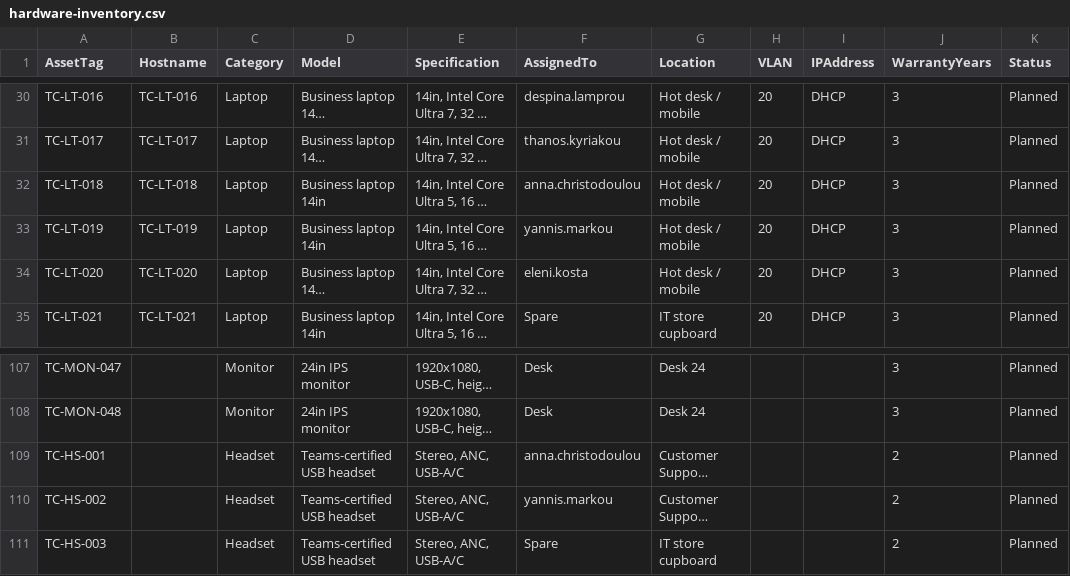
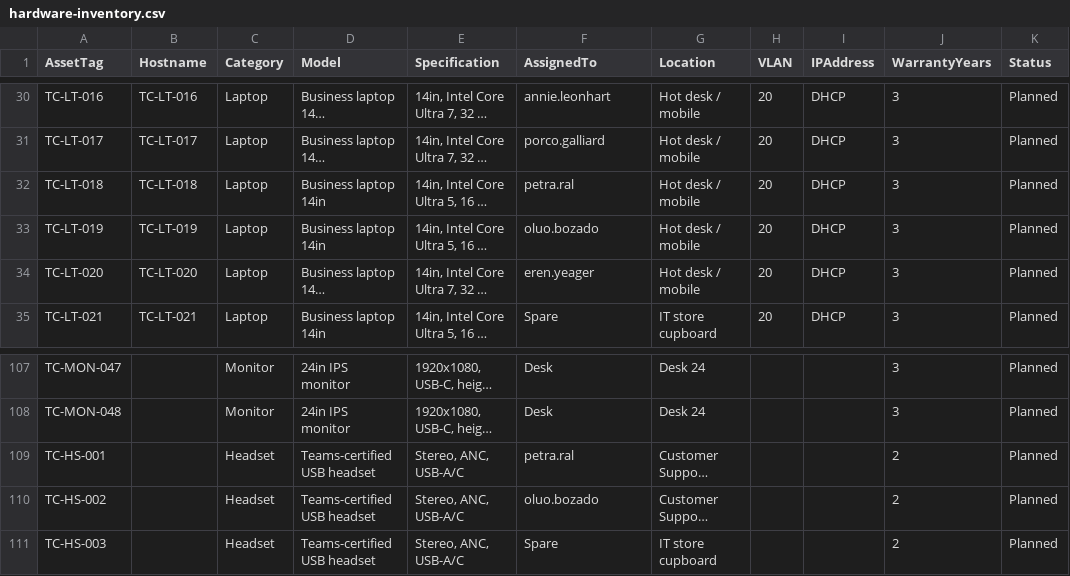
Before and after one commit to kgiannopoulou/techcorp-it-operations-lab, a CSV file: 01-office-deployment/equipment-inventory/hardware-inventory.csv, drawn as a sheet; only a part is shown, gaps mark what is left out; long unchanged cells end in …; the diff covers the shown part only; the diff names each change by its address in the sheet, - before the commit and + after, or states it on an @@ line.

```diff
--- a/01-office-deployment/equipment-inventory/hardware-inventory.csv
+++ b/01-office-deployment/equipment-inventory/hardware-inventory.csv
-F30 (AssignedTo): despina.lamprou
+F30 (AssignedTo): annie.leonhart
-F31 (AssignedTo): thanos.kyriakou
+F31 (AssignedTo): porco.galliard
-F32 (AssignedTo): anna.christodoulou
+F32 (AssignedTo): petra.ral
-F33 (AssignedTo): yannis.markou
+F33 (AssignedTo): oluo.bozado
-F34 (AssignedTo): eleni.kosta
+F34 (AssignedTo): eren.yeager
-F109 (AssignedTo): anna.christodoulou
+F109 (AssignedTo): petra.ral
-F110 (AssignedTo): yannis.markou
+F110 (AssignedTo): oluo.bozado
```
Also changed, not shown: 23 edited cells elsewhere in this file, 02-network-infrastructure/ip-addressing/vlan-subnets.csv, 38 other files.
